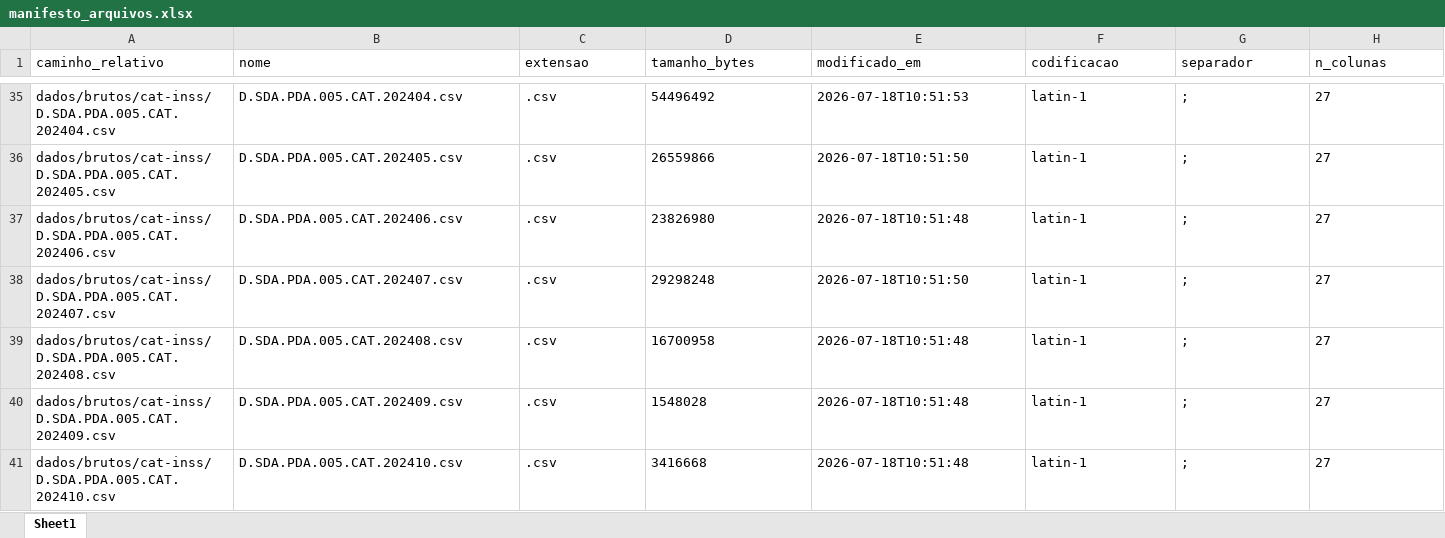
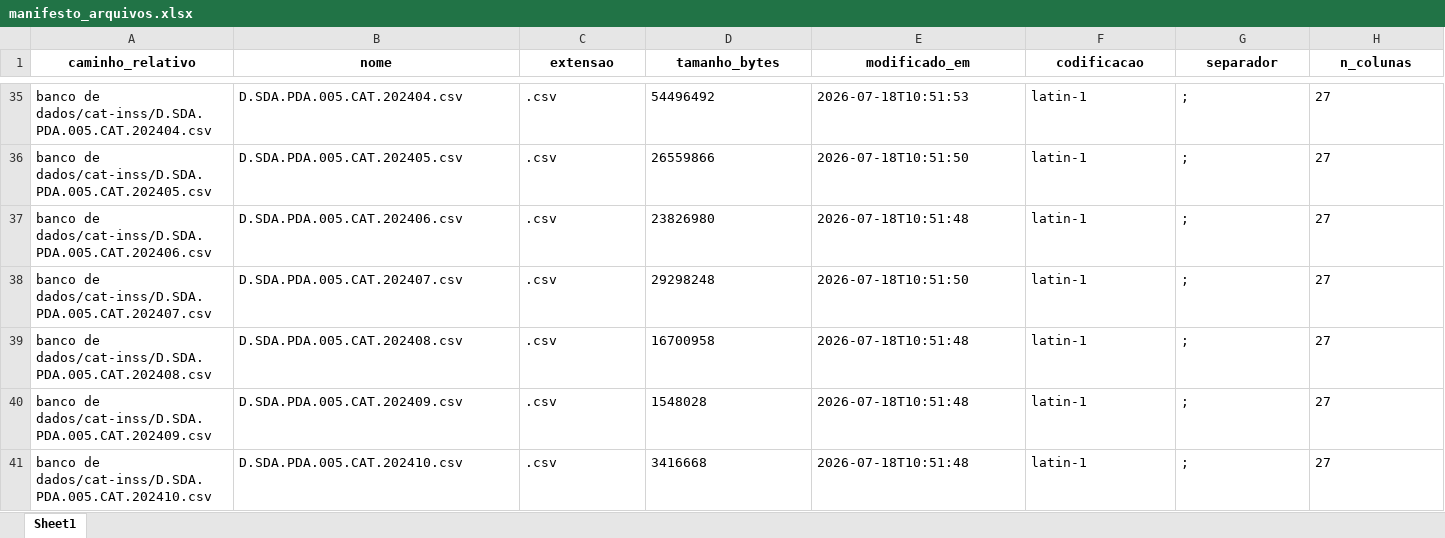
Before and after one commit to santosry/estudo_teorico_saude_do_trabalhador, an Excel workbook: dados/manifesto/manifesto_arquivos.xlsx, sheet Sheet1, drawn as a sheet; only a part is shown, gaps mark what is left out; values as stored, in another font and other column widths than the file's, no borders; the diff covers the shown part only; the diff names each change by its address in the sheet, - before the commit and + after, or states it on an @@ line.

```diff
--- a/dados/manifesto/manifesto_arquivos.xlsx (sheet Sheet1)
+++ b/dados/manifesto/manifesto_arquivos.xlsx (sheet Sheet1)
@@ A1:H1 bold: off → on, alignment: left → center @@
-A35 (caminho_relativo): dados/brutos/cat-inss/D.SDA.PDA.005.CAT.202404.csv
+A35 (caminho_relativo): banco de dados/cat-inss/D.SDA.PDA.005.CAT.202404.csv
-A36 (caminho_relativo): dados/brutos/cat-inss/D.SDA.PDA.005.CAT.202405.csv
+A36 (caminho_relativo): banco de dados/cat-inss/D.SDA.PDA.005.CAT.202405.csv
-A37 (caminho_relativo): dados/brutos/cat-inss/D.SDA.PDA.005.CAT.202406.csv
+A37 (caminho_relativo): banco de dados/cat-inss/D.SDA.PDA.005.CAT.202406.csv
-A38 (caminho_relativo): dados/brutos/cat-inss/D.SDA.PDA.005.CAT.202407.csv
+A38 (caminho_relativo): banco de dados/cat-inss/D.SDA.PDA.005.CAT.202407.csv
-A39 (caminho_relativo): dados/brutos/cat-inss/D.SDA.PDA.005.CAT.202408.csv
+A39 (caminho_relativo): banco de dados/cat-inss/D.SDA.PDA.005.CAT.202408.csv
-A40 (caminho_relativo): dados/brutos/cat-inss/D.SDA.PDA.005.CAT.202409.csv
+A40 (caminho_relativo): banco de dados/cat-inss/D.SDA.PDA.005.CAT.202409.csv
-A41 (caminho_relativo): dados/brutos/cat-inss/D.SDA.PDA.005.CAT.202410.csv
+A41 (caminho_relativo): banco de dados/cat-inss/D.SDA.PDA.005.CAT.202410.csv
```
Also changed, not shown: 109 edited cells and cell formats elsewhere in this sheet, metadados/dicionario_cbo_profissoes_saude.xlsx, metadados/fluxo_selecao_registros.xlsx, 18 other files.
